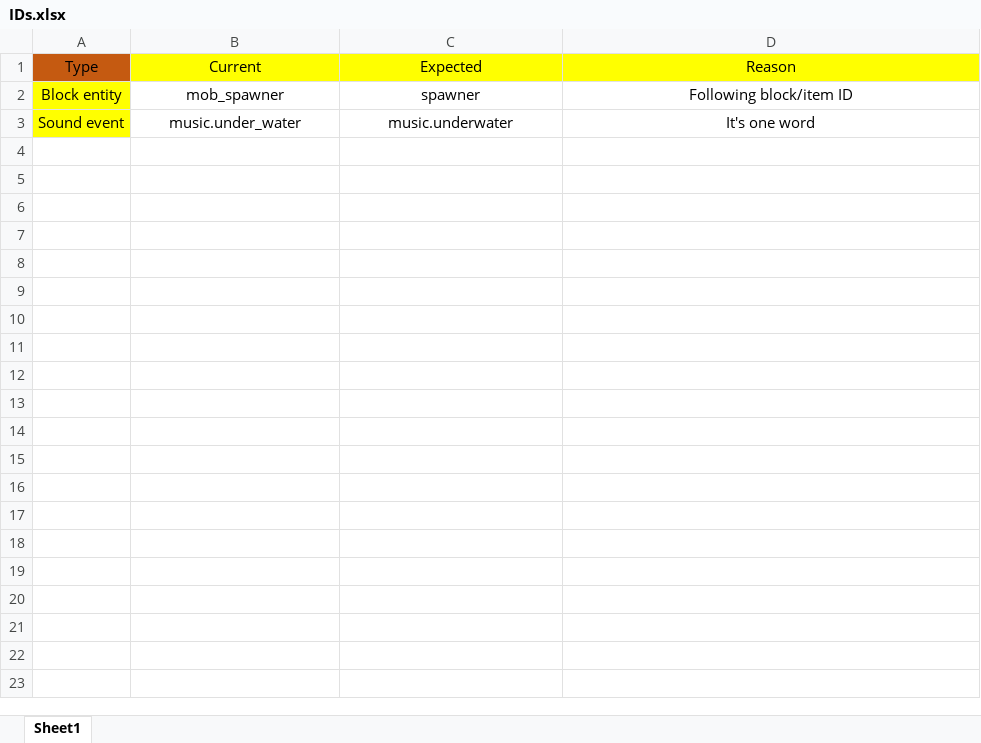
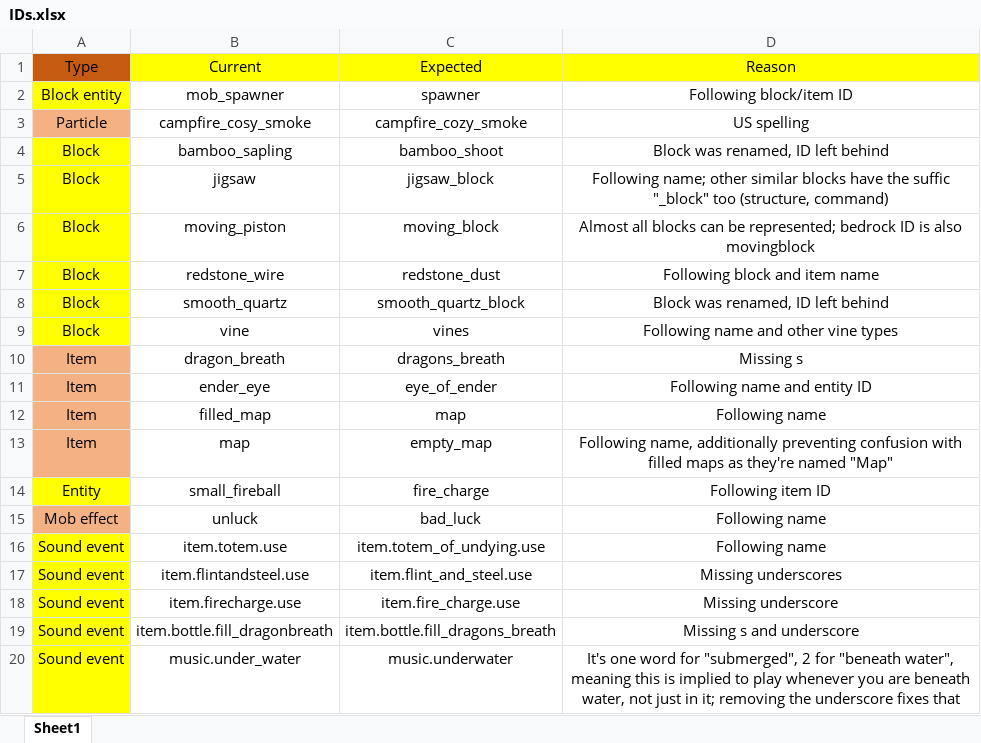
Before and after one commit to Dhranios/Non-bug-Minecraft-issues-and-improvements, an Excel workbook: Inconsistent namings/IDs.xlsx, sheet Sheet1, drawn as a sheet; values as stored, in another font and other column widths than the file's, no borders; addresses are those after the commit; the diff names each change by its address in the sheet, - before the commit and + after, or states it on an @@ line.

```diff
--- a/Inconsistent namings/IDs.xlsx (sheet Sheet1)
+++ b/Inconsistent namings/IDs.xlsx (sheet Sheet1)
+row 3: Particle | campfire_cosy_smoke | campfire_cozy_smoke | US spelling
+row 4: Block | bamboo_sapling | bamboo_shoot | Block was renamed, ID left behind
+row 5: Block | jigsaw | jigsaw_block | Following name; other similar blocks have the suffic "_block" too (structure, command)
+row 6: Block | moving_piston | moving_block | Almost all blocks can be represented; bedrock ID is also movingblock
+row 7: Block | redstone_wire | redstone_dust | Following block and item name
+row 8: Block | smooth_quartz | smooth_quartz_block | Block was renamed, ID left behind
+row 9: Block | vine | vines | Following name and other vine types
+row 10: Item | dragon_breath | dragons_breath | Missing s
+row 11: Item | ender_eye | eye_of_ender | Following name and entity ID
+row 12: Item | filled_map | map | Following name
+row 13: Item | map | empty_map | Following name, additionally preventing confusion with filled maps as they're named "Map"
+row 14: Entity | small_fireball | fire_charge | Following item ID
+row 15: Mob effect | unluck | bad_luck | Following name
+row 16: Sound event | item.totem.use | item.totem_of_undying.use | Following name
+row 17: Sound event | item.flintandsteel.use | item.flint_and_steel.use | Missing underscores
+row 18: Sound event | item.firecharge.use | item.fire_charge.use | Missing underscore
+row 19: Sound event | item.bottle.fill_dragonbreath | item.bottle.fill_dragons_breath | Missing s and underscore
-D20 (Reason): …one word
+D20 (Reason): …one word for "submerged", 2 for "beneath water", meaning this is implied to play whenever you are beneath water, not just in it; removing the underscore fixes that
```
Also changed, not shown: Inconsistent namings/Files.xlsx, 3 other files.
